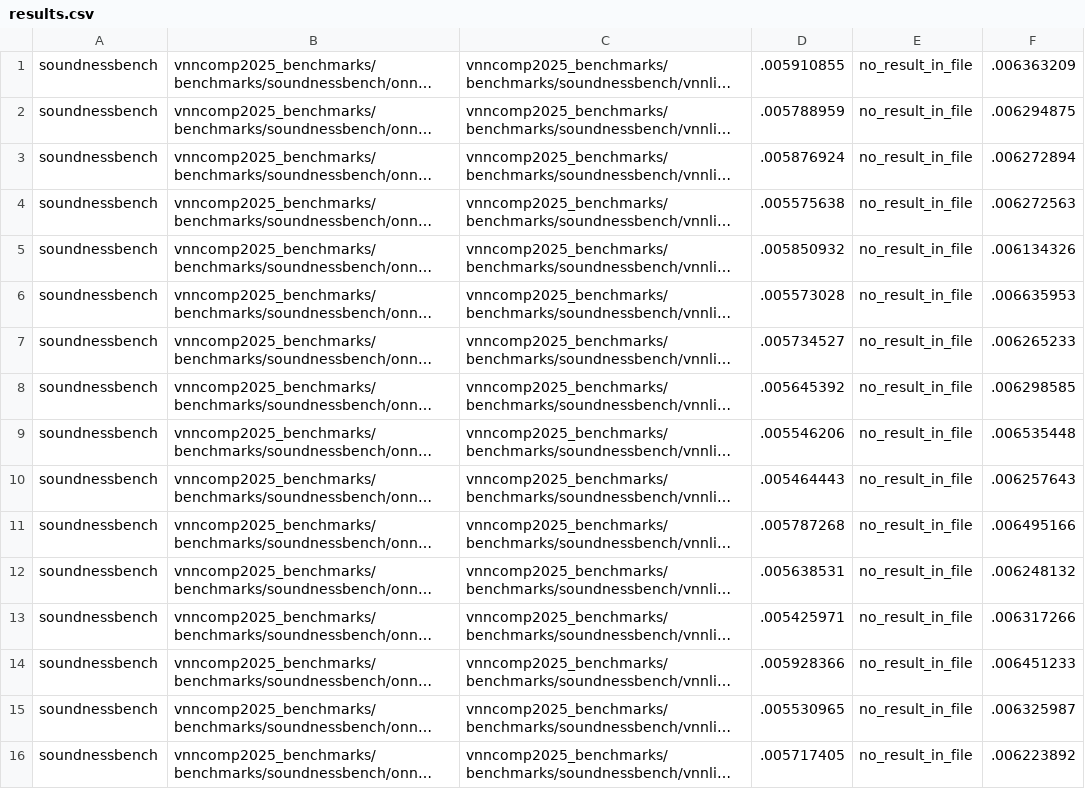
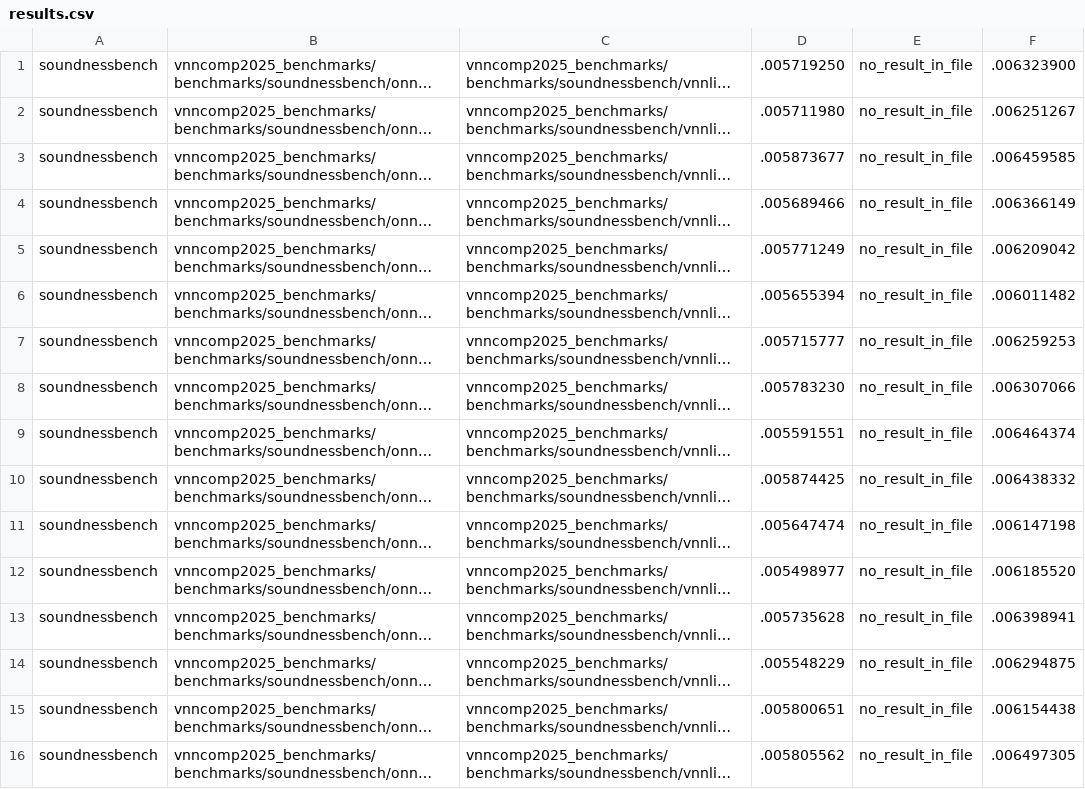
Before and after one commit to VNN-COMP/vnncomp2025_results, a CSV file: rover/2025_soundnessbench/results.csv, drawn as a sheet; only a part is shown; long unchanged cells end in …; the diff covers the shown part only; the diff names each change by its address in the sheet, - before the commit and + after, or states it on an @@ line.

Commit message:
Added results for rover on 2025_soundnessbench

```diff
--- a/rover/2025_soundnessbench/results.csv
+++ b/rover/2025_soundnessbench/results.csv
-D1: .005910855
+D1: .005719250
-F1: .006363209
+F1: .006323900
-D2: .005788959
+D2: .005711980
-F2: .006294875
+F2: .006251267
-D3: .005876924
+D3: .005873677
-F3: .006272894
+F3: .006459585
-D4: .005575638
+D4: .005689466
-F4: .006272563
+F4: .006366149
-D5: .005850932
+D5: .005771249
-F5: .006134326
+F5: .006209042
-D6: .005573028
+D6: .005655394
-F6: .006635953
+F6: .006011482
-D7: .005734527
+D7: .005715777
-F7: .006265233
+F7: .006259253
-D8: .005645392
+D8: .005783230
-F8: .006298585
+F8: .006307066
-D9: .005546206
+D9: .005591551
-F9: .006535448
+F9: .006464374
-D10: .005464443
+D10: .005874425
-F10: .006257643
+F10: .006438332
-D11: .005787268
+D11: .005647474
-F11: .006495166
+F11: .006147198
-D12: .005638531
+D12: .005498977
-F12: .006248132
+F12: .006185520
-D13: .005425971
+D13: .005735628
-F13: .006317266
+F13: .006398941
-D14: .005928366
+D14: .005548229
-F14: .006451233
+F14: .006294875
-D15: .005530965
+D15: .005800651
-F15: .006325987
+F15: .006154438
-D16: .005717405
+D16: .005805562
-F16: .006223892
+F16: .006497305
```
Also changed, not shown: 70 edited cells elsewhere in this file, rover/results.csv.
